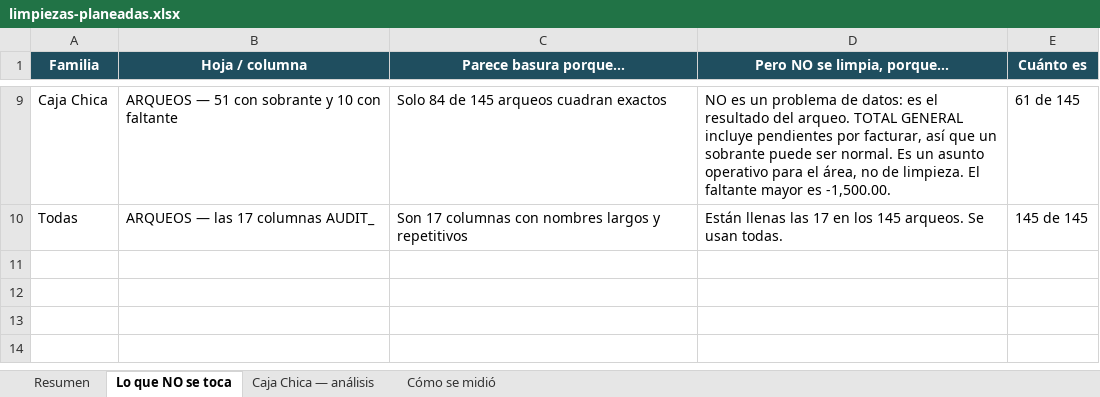
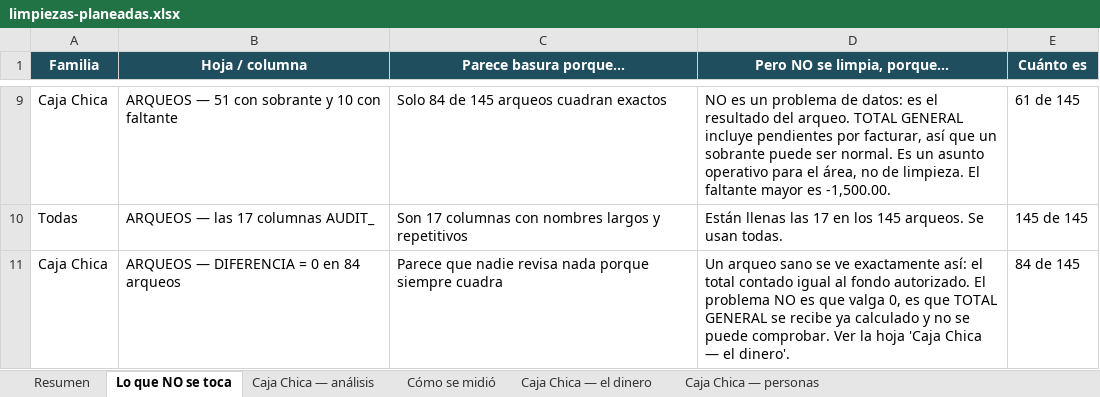
Before and after one commit to 15GaelNG/Inventario_Control-Interno, an Excel workbook: limpiezas-planeadas.xlsx, sheet Lo que NO se toca, drawn as a sheet; only a part is shown, gaps mark what is left out; values as stored, in another font and other column widths than the file's, no borders; the diff names each change by its address in the sheet, - before the commit and + after, or states it on an @@ line.

```diff
--- a/limpiezas-planeadas.xlsx (sheet Lo que NO se toca)
+++ b/limpiezas-planeadas.xlsx (sheet Lo que NO se toca)
+sheet tab: Caja Chica — el dinero
+sheet tab: Caja Chica — personas
+row 11: Caja Chica | ARQUEOS — DIFERENCIA = 0 en 84 arqueos | Parece que nadie revisa nada porque siempre cuadra | Un arqueo sano se ve exactamente así: el total contado igual al fondo autorizado. El problema NO es que valga 0, es que TOTAL GENERAL se recibe ya calculado y no se puede comprobar. Ver la hoja 'Caja Chica — el dinero'. | 84 de 145
```
Also changed, not shown: sheet Resumen, sheet Cómo se midió.
